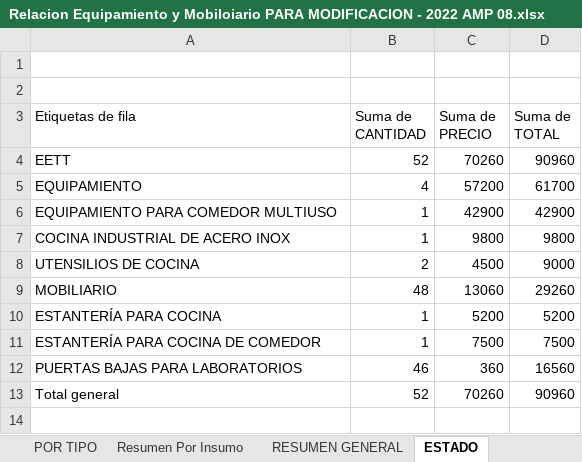
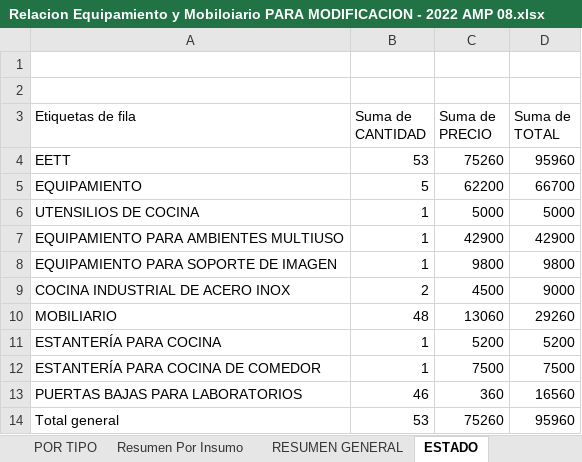
Before and after one commit to mrlivano/Instalaciones_Especiales, an Excel workbook: Equipamiento y Moviliario/Relacion Equipamiento y Mobiloiario PARA MODIFICACION - 2022 AMP 08.xlsx, sheet ESTADO, drawn as a sheet; values as stored, in another font and other column widths than the file's, no borders; addresses are those after the commit; the diff names each change by its address in the sheet, - before the commit and + after, or states it on an @@ line.

```diff
--- a/Equipamiento y Moviliario/Relacion Equipamiento y Mobiloiario PARA MODIFICACION - 2022 AMP 08.xlsx (sheet ESTADO)
+++ b/Equipamiento y Moviliario/Relacion Equipamiento y Mobiloiario PARA MODIFICACION - 2022 AMP 08.xlsx (sheet ESTADO)
-B4 (Suma de CANTIDAD): 52
+B4 (Suma de CANTIDAD): 53
-C4 (Suma de PRECIO): 70260
+C4 (Suma de PRECIO): 75260
-D4 (Suma de TOTAL): 90960
+D4 (Suma de TOTAL): 95960
-B5 (Suma de CANTIDAD): 4
+B5 (Suma de CANTIDAD): 5
-C5 (Suma de PRECIO): 57200
+C5 (Suma de PRECIO): 62200
-D5 (Suma de TOTAL): 61700
+D5 (Suma de TOTAL): 66700
+row 6: UTENSILIOS DE COCINA | 1 | 5000 | 5000
-A7 (Etiquetas de fila): EQUIPAMIENTO PARA COMEDOR MULTIUSO
+A7 (Etiquetas de fila): EQUIPAMIENTO PARA AMBIENTES MULTIUSO
-A8 (Etiquetas de fila): COCINA INDUSTRIAL DE ACERO INOX
+A8 (Etiquetas de fila): EQUIPAMIENTO PARA SOPORTE DE IMAGEN
-A9 (Etiquetas de fila): UTENSILIOS DE COCINA
+A9 (Etiquetas de fila): COCINA INDUSTRIAL DE ACERO INOX
-B14 (Suma de CANTIDAD): 52
+B14 (Suma de CANTIDAD): 53
-C14 (Suma de PRECIO): 70260
+C14 (Suma de PRECIO): 75260
-D14 (Suma de TOTAL): 90960
+D14 (Suma de TOTAL): 95960
```
Also changed, not shown: sheet POR TIPO, sheet Resumen Por Insumo, sheet RESUMEN GENERAL, sheet Relacion de EM, other sheet tabs, formulas that keep their value, 10 other files.
